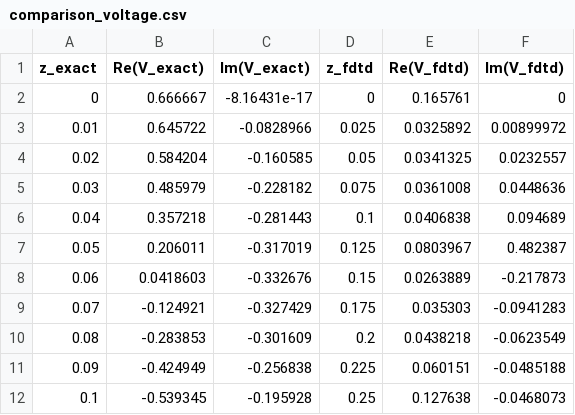
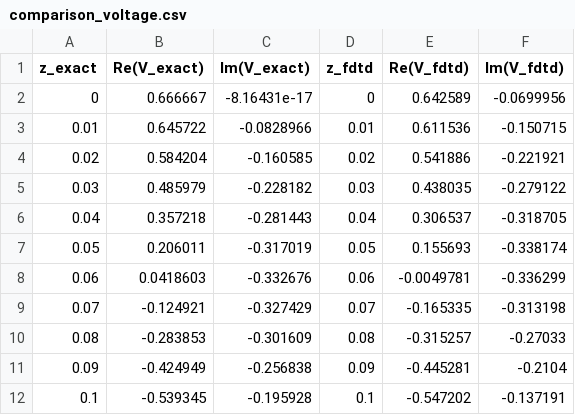
Before and after one commit to Lucas-Sperotto/davidson-cpp-electromagnetics, a CSV file: Cap_02/out/comparison_voltage.csv, drawn as a sheet; only a part is shown; the diff covers the shown part only.

```diff
--- a/Cap_02/out/comparison_voltage.csv
+++ b/Cap_02/out/comparison_voltage.csv
@@ -1,12 +1,12 @@
 z_exact,Re(V_exact),Im(V_exact),z_fdtd,Re(V_fdtd),Im(V_fdtd)
-0,0.666667,-8.16431e-17,0,0.165761,0
-0.01,0.645722,-0.0828966,0.025,0.0325892,0.00899972
-0.02,0.584204,-0.160585,0.05,0.0341325,0.0232557
-0.03,0.485979,-0.228182,0.075,0.0361008,0.0448636
-0.04,0.357218,-0.281443,0.1,0.0406838,0.094689
-0.05,0.206011,-0.317019,0.125,0.0803967,0.482387
-0.06,0.0418603,-0.332676,0.15,0.0263889,-0.217873
-0.07,-0.124921,-0.327429,0.175,0.035303,-0.0941283
-0.08,-0.283853,-0.301609,0.2,0.0438218,-0.0623549
-0.09,-0.424949,-0.256838,0.225,0.060151,-0.0485188
-0.1,-0.539345,-0.195928,0.25,0.127638,-0.0468073
+0,0.666667,-8.16431e-17,0,0.642589,-0.0699956
+0.01,0.645722,-0.0828966,0.01,0.611536,-0.150715
+0.02,0.584204,-0.160585,0.02,0.541886,-0.221921
+0.03,0.485979,-0.228182,0.03,0.438035,-0.279122
+0.04,0.357218,-0.281443,0.04,0.306537,-0.318705
+0.05,0.206011,-0.317019,0.05,0.155693,-0.338174
+0.06,0.0418603,-0.332676,0.06,-0.0049781,-0.336299
+0.07,-0.124921,-0.327429,0.07,-0.165335,-0.313198
+0.08,-0.283853,-0.301609,0.08,-0.315257,-0.27033
+0.09,-0.424949,-0.256838,0.09,-0.445281,-0.2104
+0.1,-0.539345,-0.195928,0.1,-0.547202,-0.137191
```
Also changed, not shown: 45 edited cells elsewhere in this file, Cap_02/out/fdtd_spectrum.csv, 4 other files.
